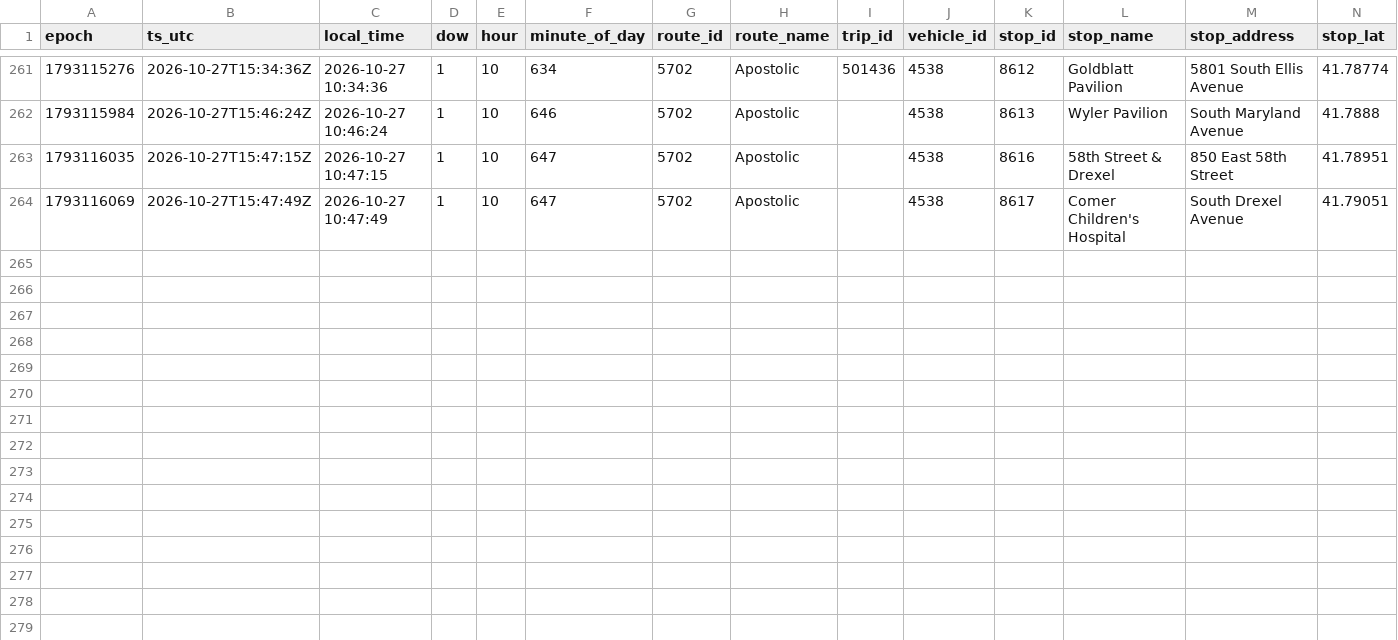
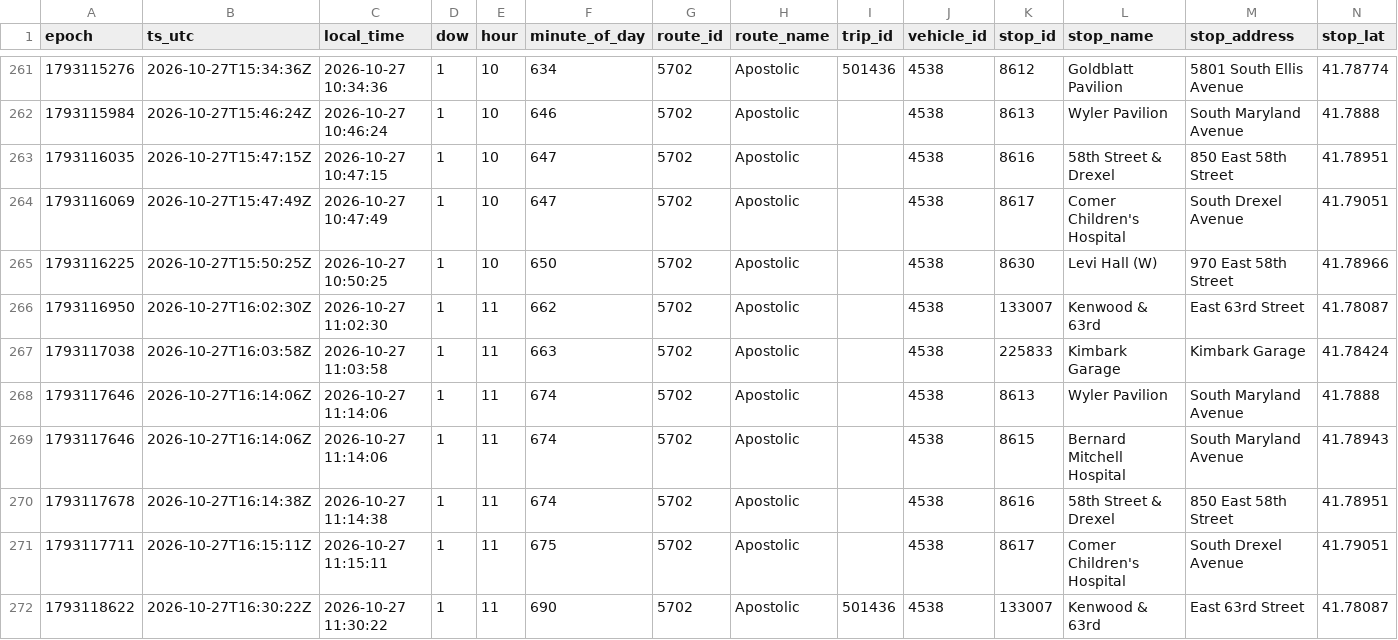
Before and after one commit to blobberus/straight-bussing-data, a CSV file: data/arrivals/2026-10-27/apostolic.csv, drawn as a sheet; only a part is shown, gaps mark what is left out; rows hold the shown columns only; the diff names each change by its address in the sheet, - before the commit and + after, or states it on an @@ line.

```diff
--- a/data/arrivals/2026-10-27/apostolic.csv
+++ b/data/arrivals/2026-10-27/apostolic.csv
+row 265: 1793116225 | 2026-10-27T15:50:25Z | 2026-10-27 10:50:25 | 1 | 10 | 650 | 5702 | Apostolic |  | 4538 | 8630 | Levi Hall (W) | 970 East 58th Street | 41.78966
+row 266: 1793116950 | 2026-10-27T16:02:30Z | 2026-10-27 11:02:30 | 1 | 11 | 662 | 5702 | Apostolic |  | 4538 | 133007 | Kenwood & 63rd | East 63rd Street | 41.78087
+row 267: 1793117038 | 2026-10-27T16:03:58Z | 2026-10-27 11:03:58 | 1 | 11 | 663 | 5702 | Apostolic |  | 4538 | 225833 | Kimbark Garage | Kimbark Garage | 41.78424
+row 268: 1793117646 | 2026-10-27T16:14:06Z | 2026-10-27 11:14:06 | 1 | 11 | 674 | 5702 | Apostolic |  | 4538 | 8613 | Wyler Pavilion | South Maryland Avenue | 41.7888
+row 269: 1793117646 | 2026-10-27T16:14:06Z | 2026-10-27 11:14:06 | 1 | 11 | 674 | 5702 | Apostolic |  | 4538 | 8615 | Bernard Mitchell Hospital | South Maryland Avenue | 41.78943
+row 270: 1793117678 | 2026-10-27T16:14:38Z | 2026-10-27 11:14:38 | 1 | 11 | 674 | 5702 | Apostolic |  | 4538 | 8616 | 58th Street & Drexel | 850 East 58th Street | 41.78951
+row 271: 1793117711 | 2026-10-27T16:15:11Z | 2026-10-27 11:15:11 | 1 | 11 | 675 | 5702 | Apostolic |  | 4538 | 8617 | Comer Children's Hospital | South Drexel Avenue | 41.79051
+row 272: 1793118622 | 2026-10-27T16:30:22Z | 2026-10-27 11:30:22 | 1 | 11 | 690 | 5702 | Apostolic | 501436 | 4538 | 133007 | Kenwood & 63rd | East 63rd Street | 41.78087
```
Also changed, not shown: data/arrivals/2026-10-27/53rd-street-express.csv, data/arrivals/2026-10-27/apostolic-drexel.csv, 6 other files.
